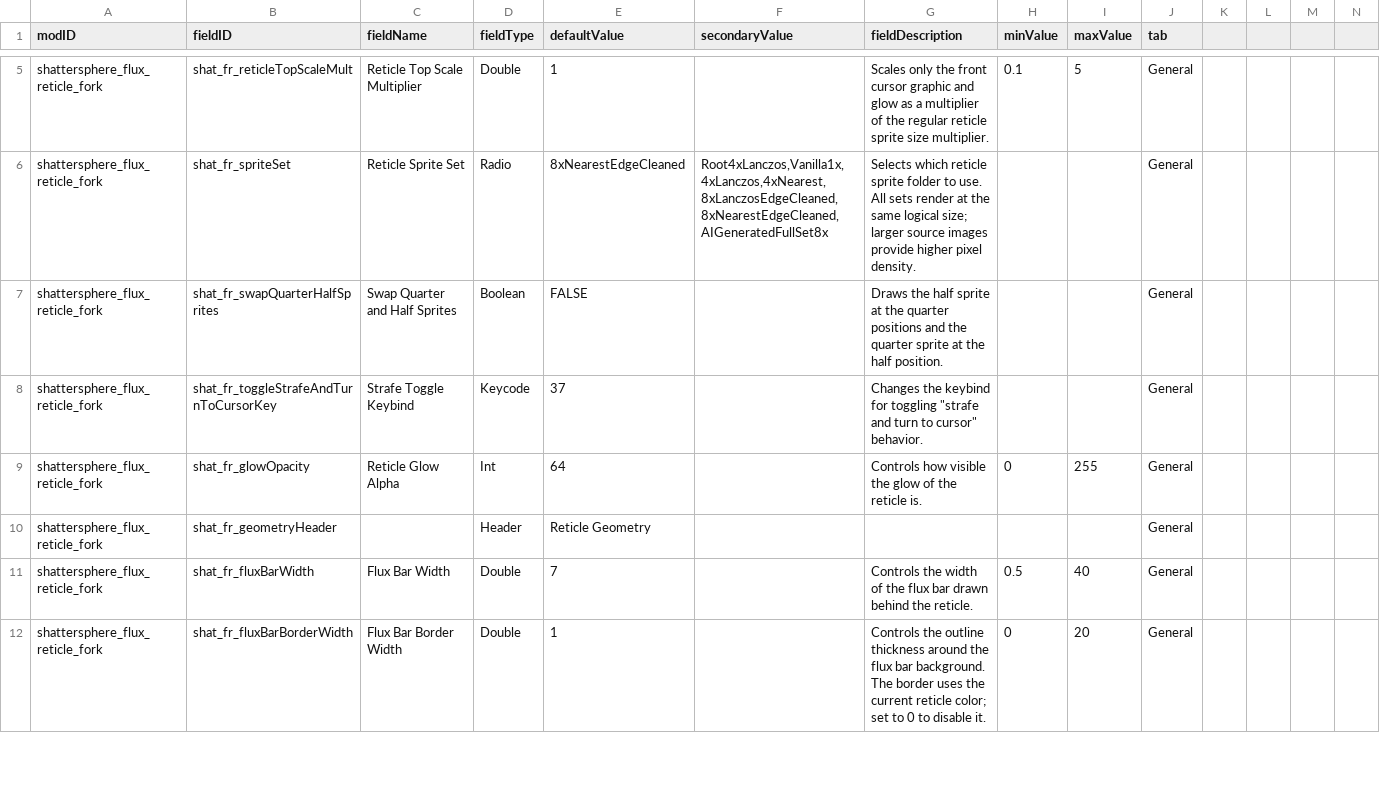
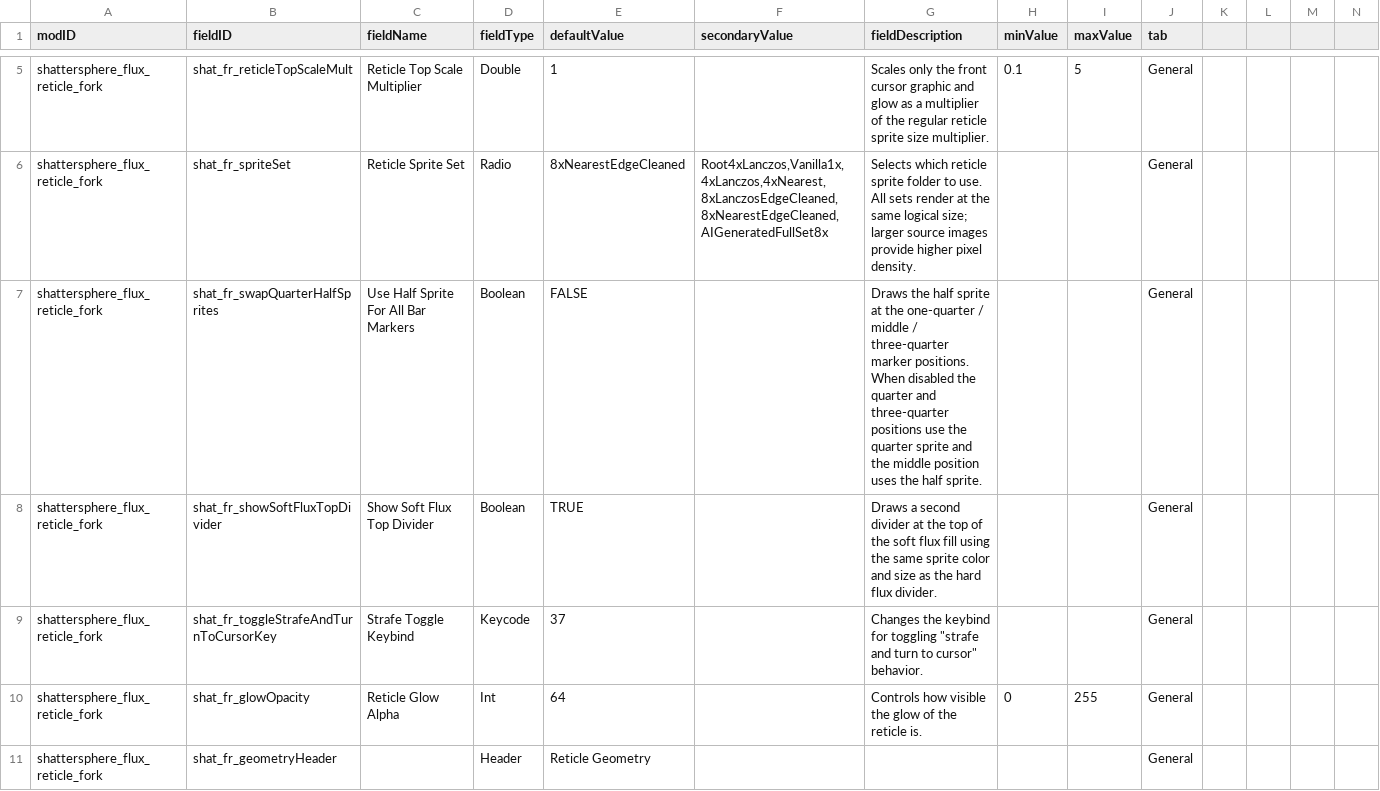
Before and after one commit to Shattersphere/FluxReticle, a CSV file: data/config/LunaSettings.csv, drawn as a sheet; only a part is shown, gaps mark what is left out; the shorter side is filled out with more unchanged rows.

Commit message:
feat: add soft flux top divider

```diff
--- a/data/config/LunaSettings.csv
+++ b/data/config/LunaSettings.csv
@@ -6,3 +6,4 @@ shattersphere_flux_reticle_fork,shat_fr_reticleTopScaleMult,Reticle Top Scale Mu
 shattersphere_flux_reticle_fork,shat_fr_spriteSet,Reticle Sprite Set,Radio,8xNearestEdgeCleaned,"Root4xLanczos,Vanilla1x,4xLanczos,4xNearest,8xLanczosEdgeCleaned,8xNearestEdgeCleaned,AIGeneratedFullSet8x",Selects which reticle sprite folder to use. All sets render at the same logical size; larger source images provide higher pixel density.,,,General
-shattersphere_flux_reticle_fork,shat_fr_swapQuarterHalfSprites,Swap Quarter and Half Sprites,Boolean,FALSE,,Draws the half sprite at the quarter positions and the quarter sprite at the half position.,,,General
+shattersphere_flux_reticle_fork,shat_fr_swapQuarterHalfSprites,Use Half Sprite For All Bar Markers,Boolean,FALSE,,Draws the half sprite at the one-quarter / middle / three-quarter marker positions. When disabled the quarter and three-quarter positions use the quarter sprite and the middle position uses the half sprite.,,,General
+shattersphere_flux_reticle_fork,shat_fr_showSoftFluxTopDivider,Show Soft Flux Top Divider,Boolean,TRUE,,Draws a second divider at the top of the soft flux fill using the same sprite color and size as the hard flux divider.,,,General
 shattersphere_flux_reticle_fork,shat_fr_toggleStrafeAndTurnToCursorKey,Strafe Toggle Keybind,Keycode,37,,"Changes the keybind for toggling ""strafe and turn to cursor"" behavior.",,,General
```
Also changed, not shown: 10 other files.
